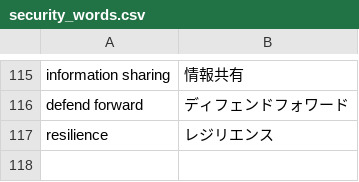
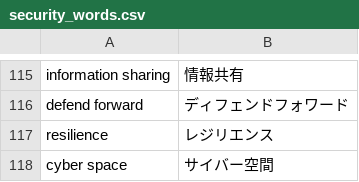
Before and after one commit to takamixhi/security_words, a CSV file: security_words.csv, drawn as a sheet; only a part is shown, gaps mark what is left out; the diff names each change by its address in the sheet, - before the commit and + after, or states it on an @@ line.

Commit message:
Update security_words.csv

```diff
--- a/security_words.csv
+++ b/security_words.csv
+row 118: cyber space | サイバー空間
```
